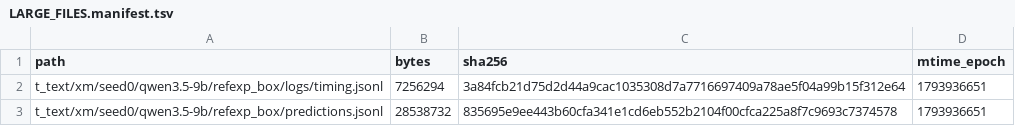
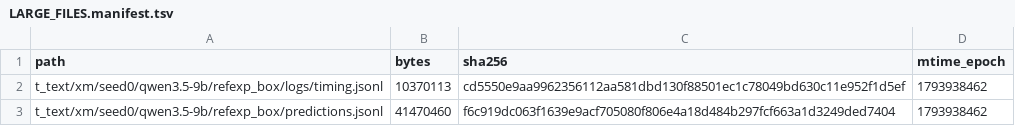
Before and after one commit to junli-gong/vision-internalization, a TSV file: experiments/XM/0114_xm_ttext_hpcgpu06/LARGE_FILES.manifest.tsv, drawn as a sheet.

```diff
--- a/experiments/XM/0114_xm_ttext_hpcgpu06/LARGE_FILES.manifest.tsv
+++ b/experiments/XM/0114_xm_ttext_hpcgpu06/LARGE_FILES.manifest.tsv
@@ -1,3 +1,3 @@
 path	bytes	sha256	mtime_epoch
-t_text/xm/seed0/qwen3.5-9b/refexp_box/logs/timing.jsonl	7256294	3a84fcb21d75d2d44a9cac1035308d7a7716697409a78ae5f04a99b15f312e64	1793936651
-t_text/xm/seed0/qwen3.5-9b/refexp_box/predictions.jsonl	28538732	835695e9ee443b60cfa341e1cd6eb552b2104f00cfca225a8f7c9693c7374578	1793936651
+t_text/xm/seed0/qwen3.5-9b/refexp_box/logs/timing.jsonl	10370113	cd5550e9aa9962356112aa581dbd130f88501ec1c78049bd630c11e952f1d5ef	1793938462
+t_text/xm/seed0/qwen3.5-9b/refexp_box/predictions.jsonl	41470460	f6c919dc063f1639e9acf705080f806e4a18d484b297fcf663a1d3249ded7404	1793938462
```
Also changed, not shown: 1 other file.
